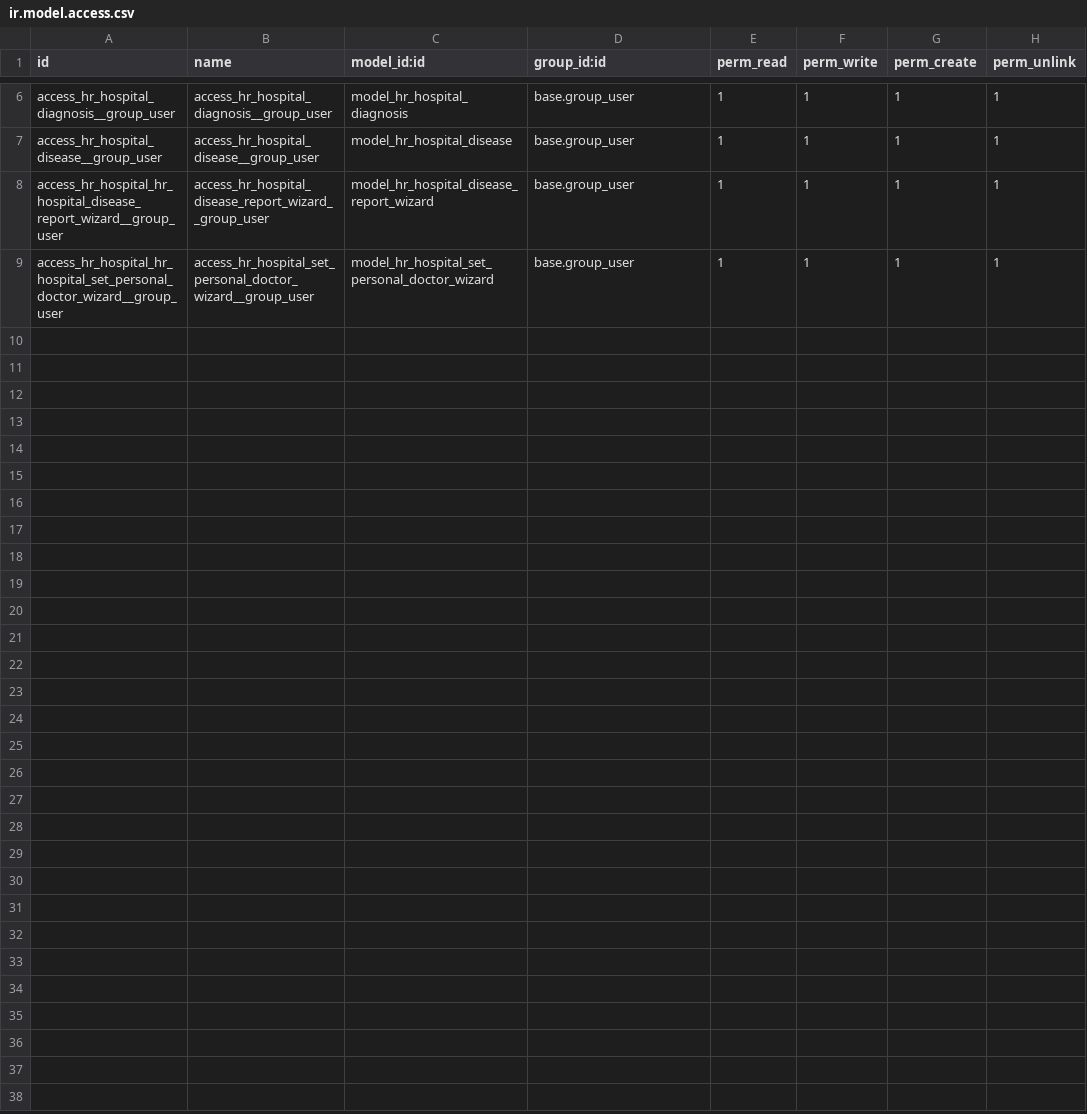
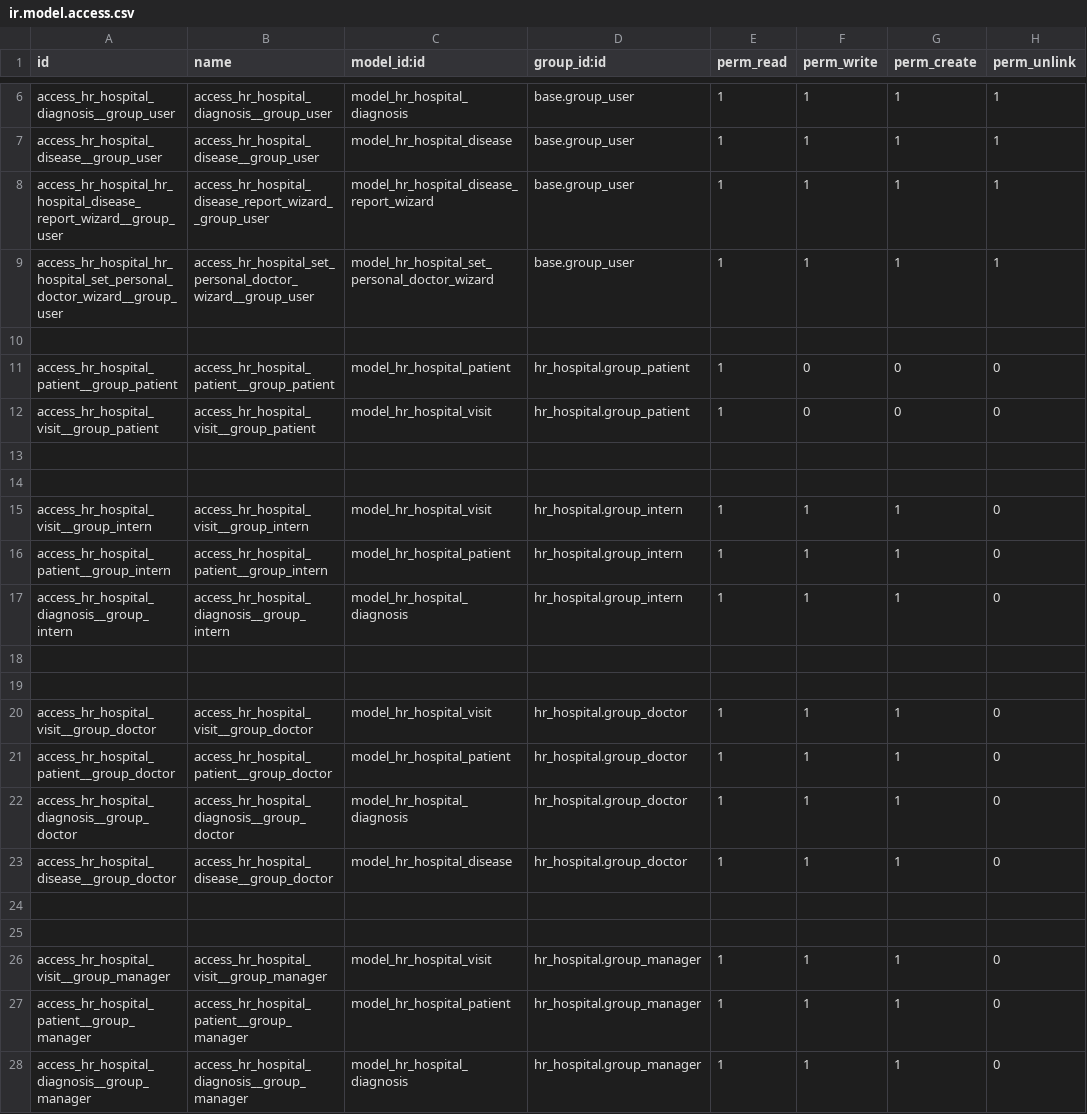
Before and after one commit to Tetiana-Sharamet/odoo-study, a CSV file: hr_hospital/security/ir.model.access.csv, drawn as a sheet; only a part is shown, gaps mark what is left out; the diff covers the shown part only.

```diff
--- a/hr_hospital/security/ir.model.access.csv
+++ b/hr_hospital/security/ir.model.access.csv
@@ -9 +9,20 @@ access_hr_hospital_hr_hospital_disease_report_wizard__group_user,access_hr_hospi
 access_hr_hospital_hr_hospital_set_personal_doctor_wizard__group_user,access_hr_hospital_set_personal_doctor_wizard__group_user,model_hr_hospital_set_personal_doctor_wizard,base.group_user,1,1,1,1
+
+access_hr_hospital_patient__group_patient,access_hr_hospital_patient__group_patient,model_hr_hospital_patient,hr_hospital.group_patient,1,0,0,0
+access_hr_hospital_visit__group_patient,access_hr_hospital_visit__group_patient,model_hr_hospital_visit,hr_hospital.group_patient,1,0,0,0
+
+
+access_hr_hospital_visit__group_intern,access_hr_hospital_visit__group_intern,model_hr_hospital_visit,hr_hospital.group_intern,1,1,1,0
+access_hr_hospital_patient__group_intern,access_hr_hospital_patient__group_intern,model_hr_hospital_patient,hr_hospital.group_intern,1,1,1,0
+access_hr_hospital_diagnosis__group_intern,access_hr_hospital_diagnosis__group_intern,model_hr_hospital_diagnosis,hr_hospital.group_intern,1,1,1,0
+
+
+access_hr_hospital_visit__group_doctor,access_hr_hospital_visit__group_doctor,model_hr_hospital_visit,hr_hospital.group_doctor,1,1,1,0
+access_hr_hospital_patient__group_doctor,access_hr_hospital_patient__group_doctor,model_hr_hospital_patient,hr_hospital.group_doctor,1,1,1,0
+access_hr_hospital_diagnosis__group_doctor,access_hr_hospital_diagnosis__group_doctor,model_hr_hospital_diagnosis,hr_hospital.group_doctor,1,1,1,0
+access_hr_hospital_disease__group_doctor,access_hr_hospital_disease__group_doctor,model_hr_hospital_disease,hr_hospital.group_doctor,1,1,1,0
+
+
+access_hr_hospital_visit__group_manager,access_hr_hospital_visit__group_manager,model_hr_hospital_visit,hr_hospital.group_manager,1,1,1,0
+access_hr_hospital_patient__group_manager,access_hr_hospital_patient__group_manager,model_hr_hospital_patient,hr_hospital.group_manager,1,1,1,0
+access_hr_hospital_diagnosis__group_manager,access_hr_hospital_diagnosis__group_manager,model_hr_hospital_diagnosis,hr_hospital.group_manager,1,1,1,0
```
Also changed, not shown: 11 added rows elsewhere in this file, 5 other files.
